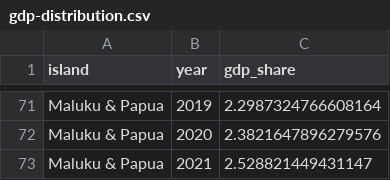
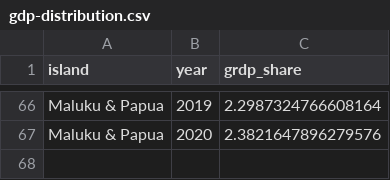
Before and after one commit to dzulfiqarfr/jakpost-graphics, a CSV file: 2021/2021-05-23-indonesia-remains-java-centric/result/gdp-distribution.csv, drawn as a sheet; only a part is shown, gaps mark what is left out; the diff covers the shown part only.

```diff
--- a/2021/2021-05-23-indonesia-remains-java-centric/result/gdp-distribution.csv
+++ b/2021/2021-05-23-indonesia-remains-java-centric/result/gdp-distribution.csv
@@ -1 +1 @@
-island,year,gdp_share
+island,year,grdp_share
@@ -72,2 +67 @@ Maluku & Papua,2019,2.2987324766608164
 Maluku & Papua,2020,2.3821647896279576
-Maluku & Papua,2021,2.528821449431147
```
Also changed, not shown: 5 removed rows elsewhere in this file, 2021/2021-05-23-indonesia-remains-java-centric/result/migration-grdp.csv, 9 other files.
